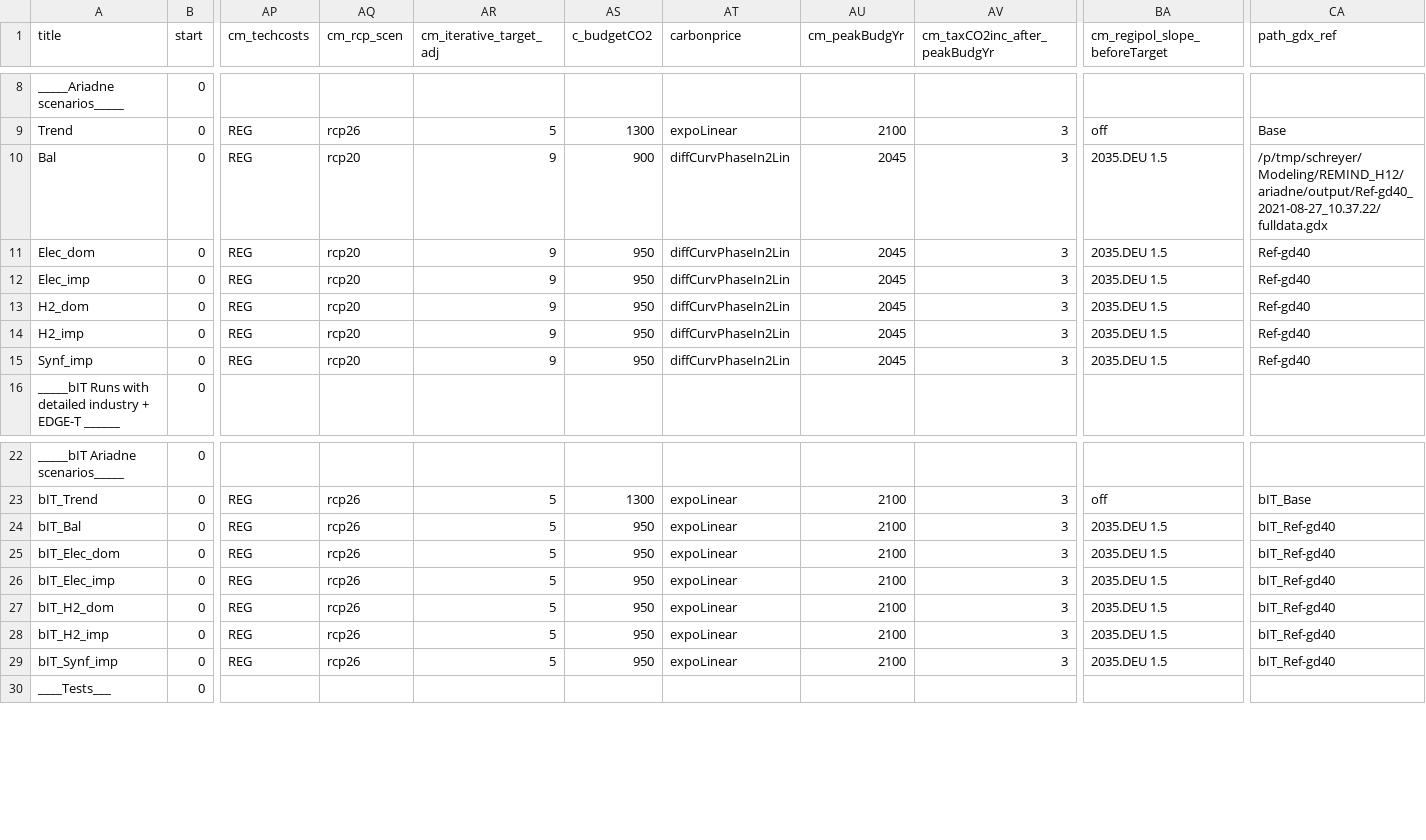
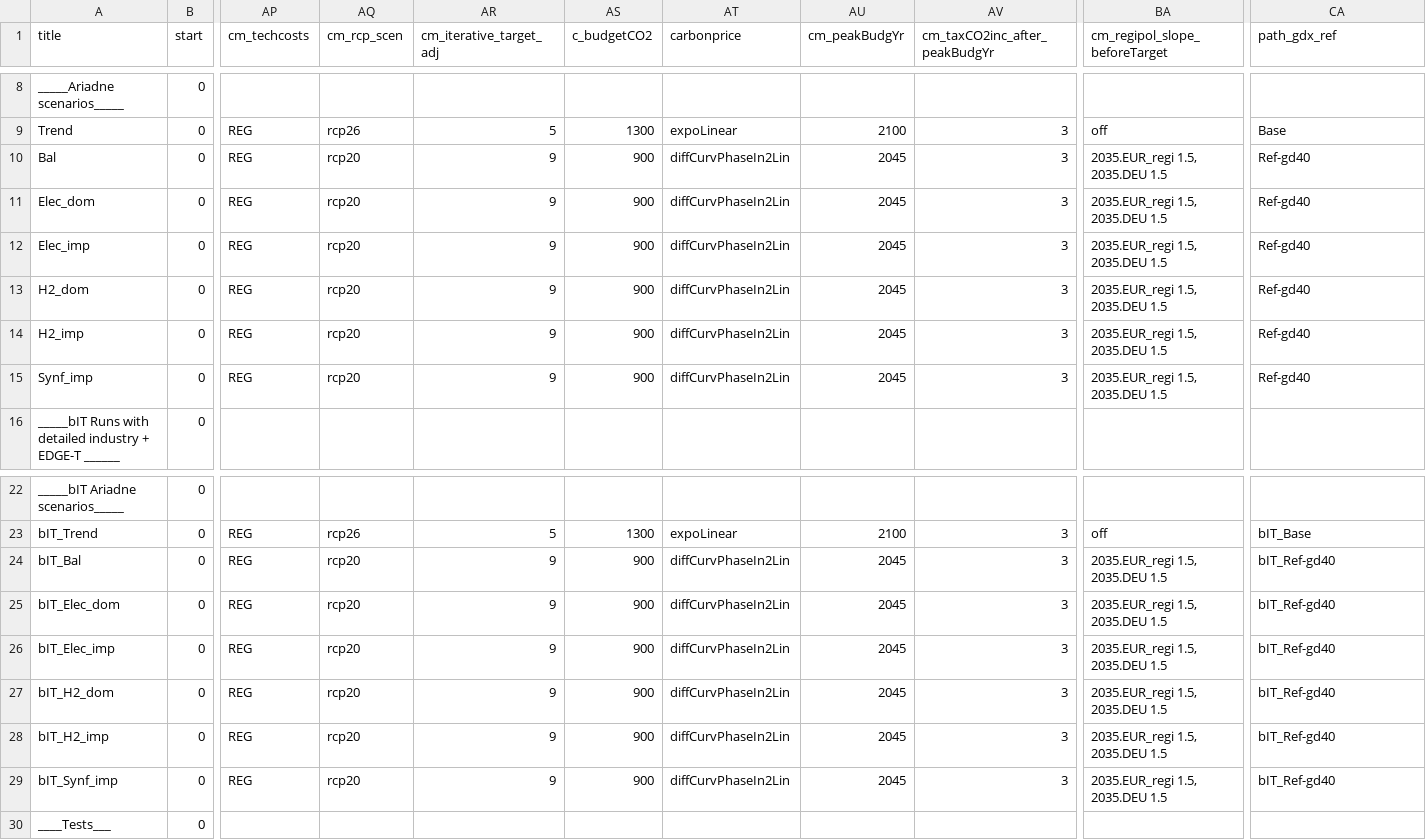
Before and after one commit to remindmodel/remind, a CSV file: config/21_regions_EU11/scenario_config_21_EU11_ARIADNE.csv, drawn as a sheet; only a part is shown, gaps mark what is left out; the diff names each change by its address in the sheet, - before the commit and + after, or states it on an @@ line.

Commit message:
update ariadne scenario config: add co2 price slope change in 2035 for all  EU regions and switch global target to peak budget 900 standard setup

```diff
--- a/config/21_regions_EU11/scenario_config_21_EU11_ARIADNE.csv
+++ b/config/21_regions_EU11/scenario_config_21_EU11_ARIADNE.csv
-BA10:BA15 (cm_regipol_slope_beforeTarget): 2035.DEU 1.5
+BA10:BA15 (cm_regipol_slope_beforeTarget): 2035.EUR_regi 1.5, 2035.DEU 1.5
-CA10 (path_gdx_ref): /p/tmp/schreyer/Modeling/REMIND_H12/ariadne/output/Ref-gd40_2021-08-27_10.37.22/fulldata.gdx
+CA10 (path_gdx_ref): Ref-gd40
-AS11:AS15 (c_budgetCO2): 950
+AS11:AS15 (c_budgetCO2): 900
-AQ24:AQ29 (cm_rcp_scen): rcp26
+AQ24:AQ29 (cm_rcp_scen): rcp20
-AR24:AR29 (cm_iterative_target_adj): 5
+AR24:AR29 (cm_iterative_target_adj): 9
-AS24:AS29 (c_budgetCO2): 950
+AS24:AS29 (c_budgetCO2): 900
-AT24:AT29 (carbonprice): expoLinear
+AT24:AT29 (carbonprice): diffCurvPhaseIn2Lin
-AU24:AU29 (cm_peakBudgYr): 2100
+AU24:AU29 (cm_peakBudgYr): 2045
-BA24:BA29 (cm_regipol_slope_beforeTarget): 2035.DEU 1.5
+BA24:BA29 (cm_regipol_slope_beforeTarget): 2035.EUR_regi 1.5, 2035.DEU 1.5
```
